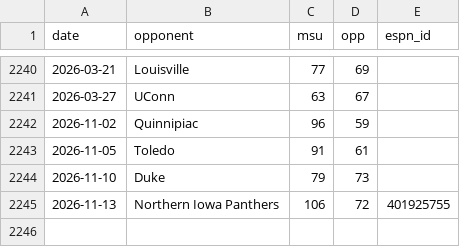
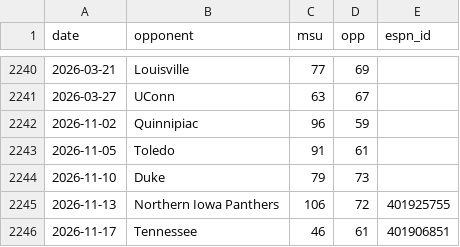
Before and after one commit to brettsoccer/scorigami, a CSV file: history.csv, drawn as a sheet; only a part is shown, gaps mark what is left out.

Commit message:
Update history

```diff
--- a/history.csv
+++ b/history.csv
@@ -2245 +2245,2 @@ date,opponent,msu,opp,espn_id
 2026-11-13,Northern Iowa Panthers,106,72,401925755
+2026-11-17,Tennessee,46,61,401906851
```
